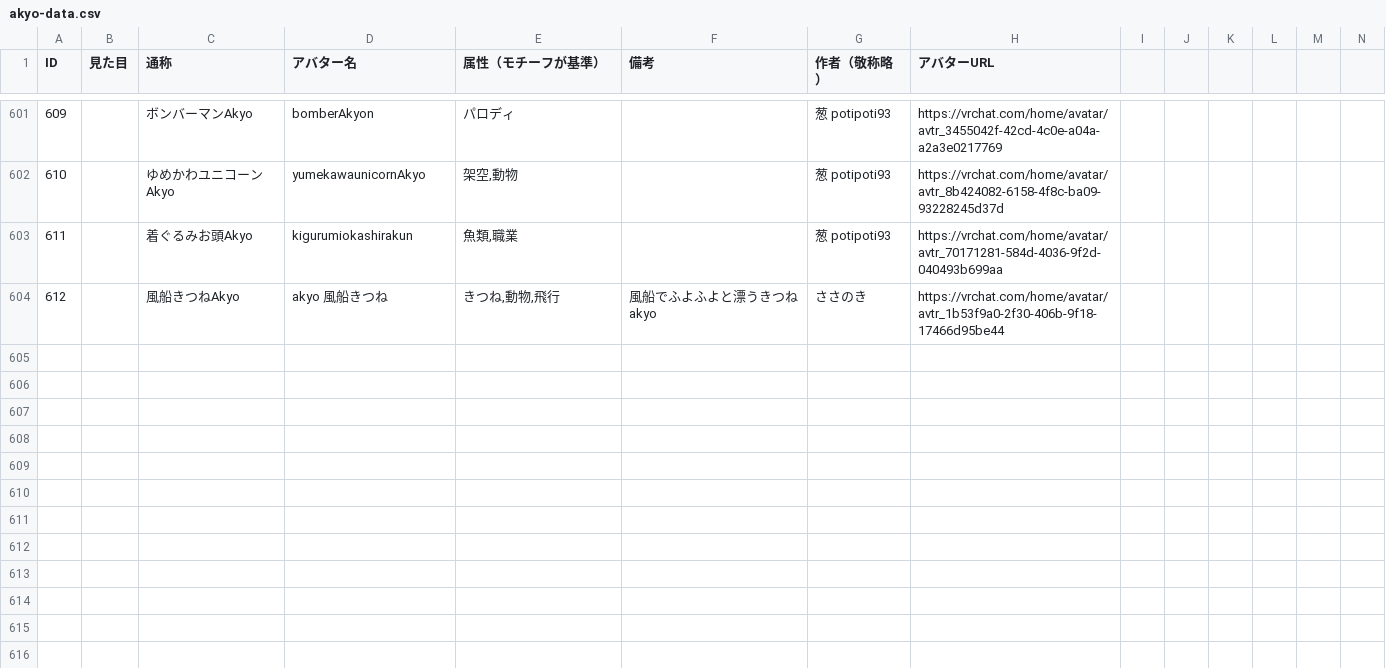
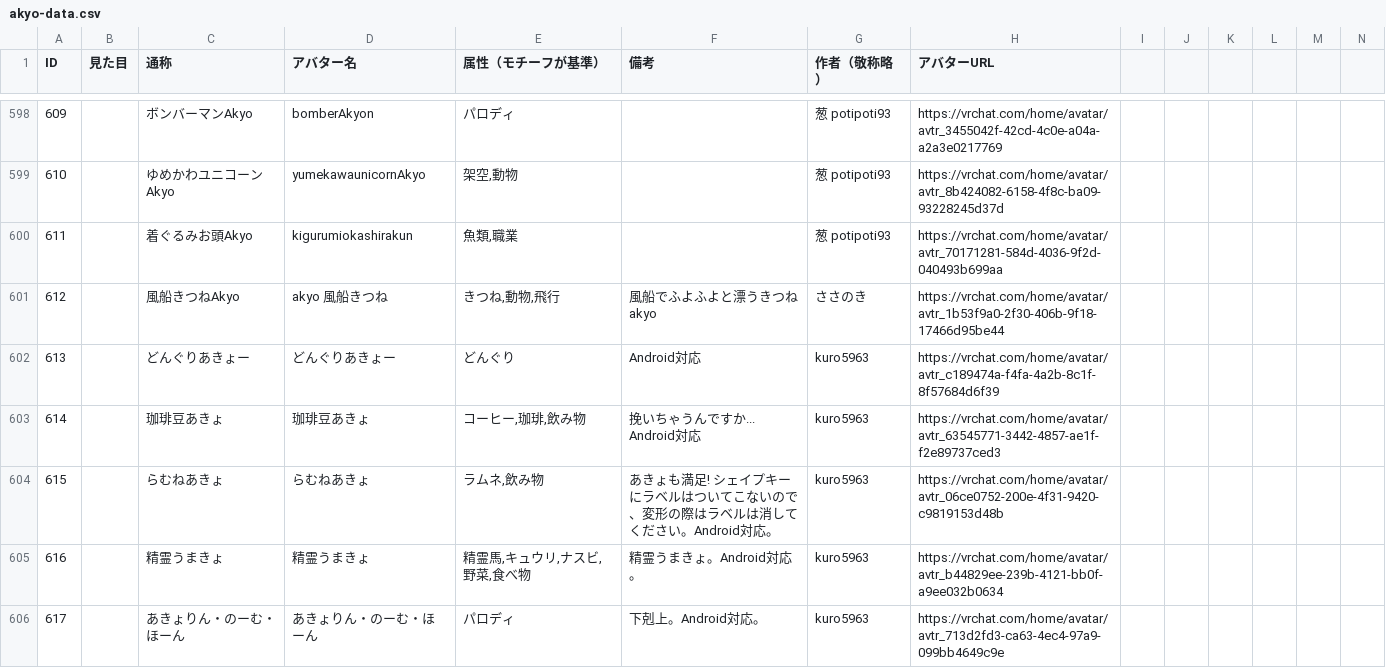
Before and after one commit to rad-vrc/Akyodex, a CSV file: data/akyo-data.csv, drawn as a sheet; only a part is shown, gaps mark what is left out; rows hold the shown columns only; the diff covers the shown part only; the diff names each change by its address in the sheet, - before the commit and + after, or states it on an @@ line.

```diff
--- a/data/akyo-data.csv
+++ b/data/akyo-data.csv
+row 602: 613 |  | どんぐりあきょー | どんぐりあきょー | どんぐり | Android対応 | kuro5963 | https://vrchat.com/home/avatar/avtr_c189474a-f4fa-4a2b-8c1f-8f57684d6f39
+row 603: 614 |  | 珈琲豆あきょ | 珈琲豆あきょ | コーヒー,珈琲,飲み物 | 挽いちゃうんですか․․․ Android対応 | kuro5963 | https://vrchat.com/home/avatar/avtr_63545771-3442-4857-ae1f-f2e89737ced3
+row 604: 615 |  | らむねあきょ | らむねあきょ | ラムネ,飲み物 | あきょも満足ǃ シェイプキーにラベルはついてこないので、変形の際はラベルは消してください。Android対応。 | kuro5963 | https://vrchat.com/home/avatar/avtr_06ce0752-200e-4f31-9420-c9819153d48b
+row 605: 616 |  | 精霊うまきょ | 精霊うまきょ | 精霊馬,キュウリ,ナスビ,野菜,食べ物 | 精霊うまきょ。Android対応。 | kuro5963 | https://vrchat.com/home/avatar/avtr_b44829ee-239b-4121-bb0f-a9ee032b0634
+row 606: 617 |  | あきょりん・のーむ・ほーん | あきょりん・のーむ・ほーん | パロディ | 下剋上。Android対応。 | kuro5963 | https://vrchat.com/home/avatar/avtr_713d2fd3-ca63-4ec4-97a9-099bb4649c9e
```
Also changed, not shown: 5 added rows, 3 removed rows and 9 edited cells elsewhere in this file.
